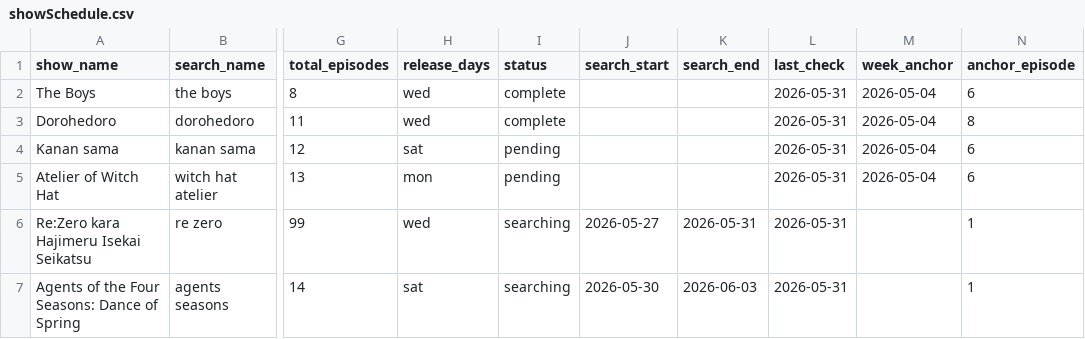
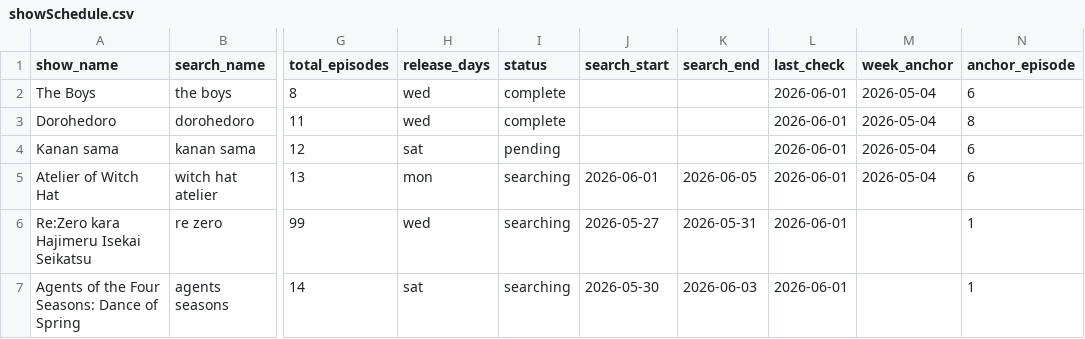
Before and after one commit to fernhw/yt-jellyfin, a CSV file: showSchedule.csv, drawn as a sheet; only a part is shown, gaps mark what is left out; the diff names each change by its address in the sheet, - before the commit and + after, or states it on an @@ line.

```diff
--- a/showSchedule.csv
+++ b/showSchedule.csv
-L2:L7 (last_check): 2026-05-31
+L2:L7 (last_check): 2026-06-01
-I5 (status): pending
+I5 (status): searching
-J5 (search_start): (empty)
+J5 (search_start): 2026-06-01
-K5 (search_end): (empty)
+K5 (search_end): 2026-06-05
```
Also changed, not shown: 13 other files.
